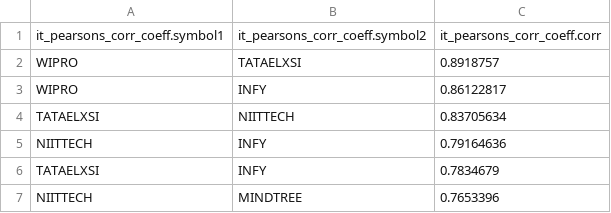
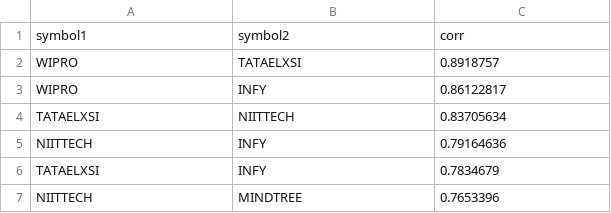
Before and after one commit to manavpatadia/STOCK_MARKET_ASSIGNMENT, a TSV file: stock_market_case_study/hive/3_3.tsv, drawn as a sheet; only a part is shown; removed rows and columns are numbered as before the commit, all else as after; the diff names each change by its address in the sheet, - before the commit and + after, or states it on an @@ line.

```diff
--- a/stock_market_case_study/hive/3_3.tsv
+++ b/stock_market_case_study/hive/3_3.tsv
-row 1: it_pearsons_corr_coeff.symbol1 | it_pearsons_corr_coeff.symbol2 | it_pearsons_corr_coeff.corr
+row 1: symbol1 | symbol2 | corr
```
Also changed, not shown: stock_market_case_study/hive/1_1.tsv, stock_market_case_study/hive/3_1.tsv, 7 other files.
